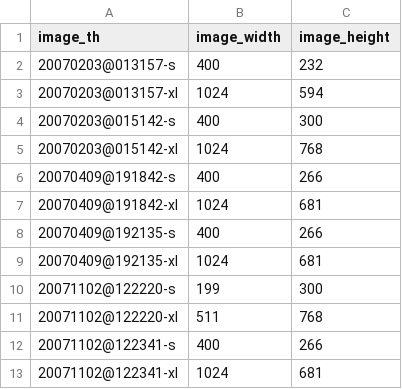
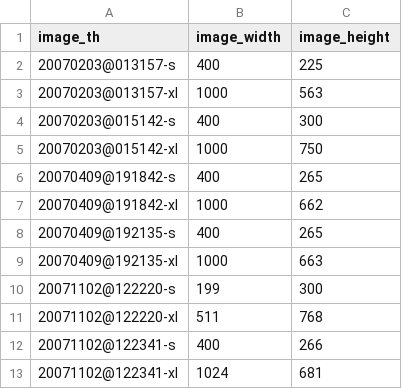
Before and after one commit to maurotrb/mtphotosite-17, a CSV file: src/images-pixel-size.csv, drawn as a sheet; only a part is shown.

```diff
--- a/src/images-pixel-size.csv
+++ b/src/images-pixel-size.csv
@@ -1,10 +1,10 @@
 "image_th","image_width","image_height"
-"20070203@013157-s","400","232"
-"20070203@013157-xl","1024","594"
+"20070203@013157-s","400","225"
+"20070203@013157-xl","1000","563"
 "20070203@015142-s","400","300"
-"20070203@015142-xl","1024","768"
-"20070409@191842-s","400","266"
-"20070409@191842-xl","1024","681"
-"20070409@192135-s","400","266"
-"20070409@192135-xl","1024","681"
+"20070203@015142-xl","1000","750"
+"20070409@191842-s","400","265"
+"20070409@191842-xl","1000","662"
+"20070409@192135-s","400","265"
+"20070409@192135-xl","1000","663"
 "20071102@122220-s","199","300"
```
Also changed, not shown: src/images-digikam-metadata.csv, 34 other files.
